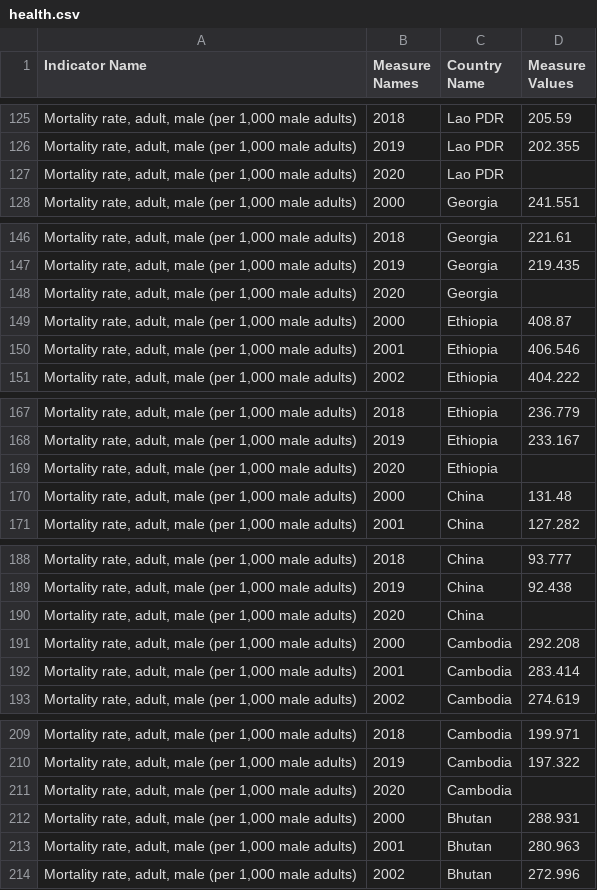
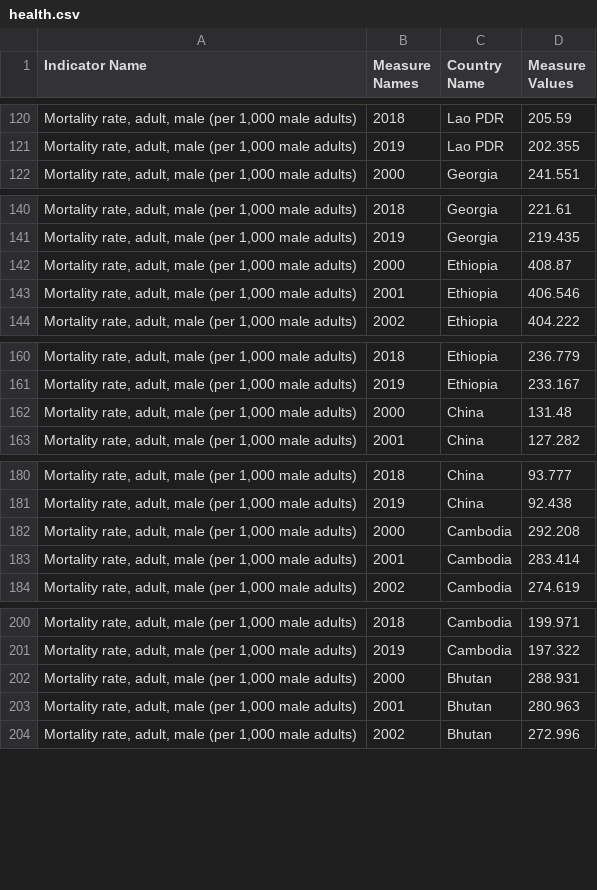
Before and after one commit to steve303/dataviz-countryAdvancement, a CSV file: data/health.csv, drawn as a sheet; only a part is shown, gaps mark what is left out; the diff covers the shown part only.

```diff
--- a/data/health.csv
+++ b/data/health.csv
@@ -126,3 +121,2 @@
 "Mortality rate, adult, male (per 1,000 male adults)",2019,Lao PDR,202.355
-"Mortality rate, adult, male (per 1,000 male adults)",2020,Lao PDR,
 "Mortality rate, adult, male (per 1,000 male adults)",2000,Georgia,241.551
@@ -147,3 +141,2 @@
 "Mortality rate, adult, male (per 1,000 male adults)",2019,Georgia,219.435
-"Mortality rate, adult, male (per 1,000 male adults)",2020,Georgia,
 "Mortality rate, adult, male (per 1,000 male adults)",2000,Ethiopia,408.87
@@ -168,3 +161,2 @@
 "Mortality rate, adult, male (per 1,000 male adults)",2019,Ethiopia,233.167
-"Mortality rate, adult, male (per 1,000 male adults)",2020,Ethiopia,
 "Mortality rate, adult, male (per 1,000 male adults)",2000,China,131.48
@@ -189,3 +181,2 @@
 "Mortality rate, adult, male (per 1,000 male adults)",2019,China,92.438
-"Mortality rate, adult, male (per 1,000 male adults)",2020,China,
 "Mortality rate, adult, male (per 1,000 male adults)",2000,Cambodia,292.208
@@ -210,3 +201,2 @@
 "Mortality rate, adult, male (per 1,000 male adults)",2019,Cambodia,197.322
-"Mortality rate, adult, male (per 1,000 male adults)",2020,Cambodia,
 "Mortality rate, adult, male (per 1,000 male adults)",2000,Bhutan,288.931
```
Also changed, not shown: 8 removed rows elsewhere in this file.
